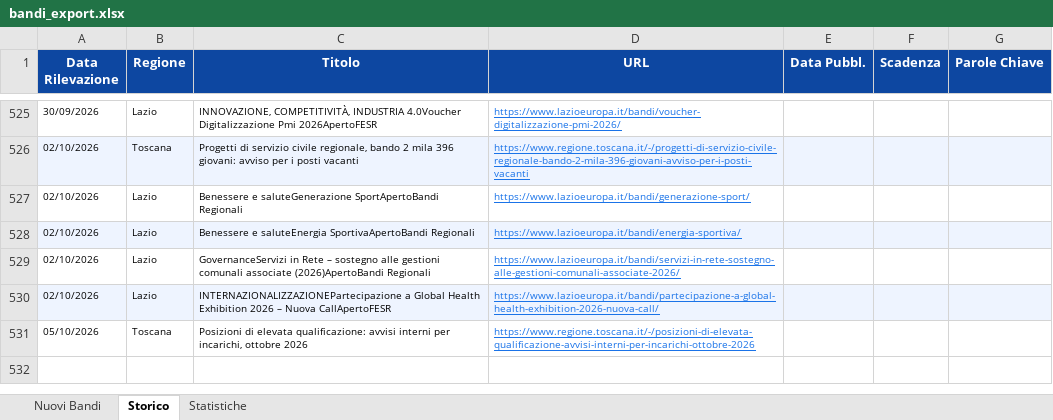
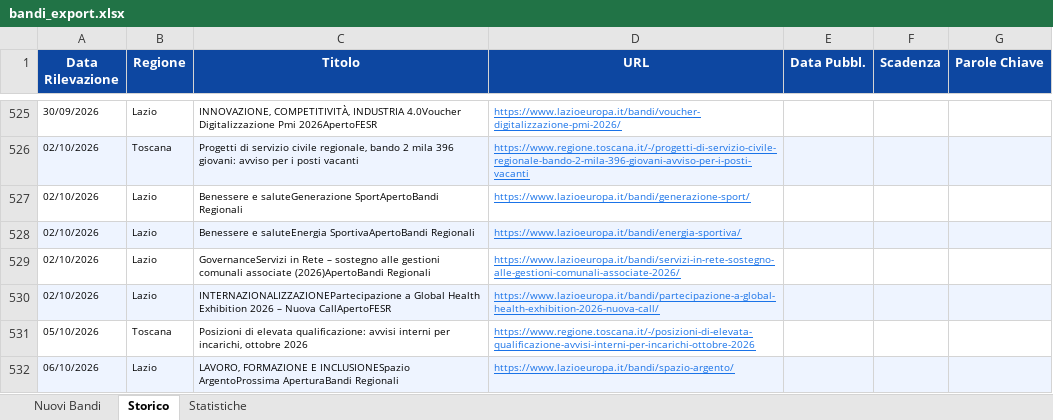
Before and after one commit to cdalvise/bandi-monitor, an Excel workbook: data/bandi_export.xlsx, sheet Storico, drawn as a sheet; only a part is shown, gaps mark what is left out; values as stored, in another font and other column widths than the file's, no borders; the diff names each change by its address in the sheet, - before the commit and + after, or states it on an @@ line.

```diff
--- a/data/bandi_export.xlsx (sheet Storico)
+++ b/data/bandi_export.xlsx (sheet Storico)
+row 532: 06/10/2026 | Lazio | LAVORO, FORMAZIONE E INCLUSIONESpazio ArgentoProssima AperturaBandi Regionali | https://www.lazioeuropa.it/bandi/spazio-argento/
```
Also changed, not shown: sheet Nuovi Bandi, sheet Statistiche, 1 other file.
